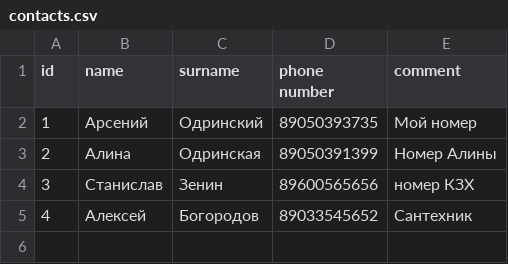
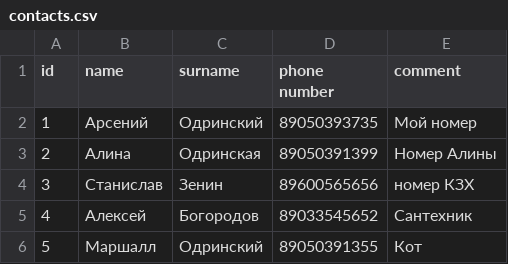
Before and after one commit to odrinskii/python, a CSV file: Homework/homework_7/contacts.csv, drawn as a sheet.

Commit message:
homework7 final

```diff
--- a/Homework/homework_7/contacts.csv
+++ b/Homework/homework_7/contacts.csv
@@ -5 +5,2 @@ id,name,surname,phone number,comment
 4,Алексей,Богородов,89033545652,Сантехник
+5,Маршалл,Одринский,89050391355,Кот
```
Also changed, not shown: 3 other files.
